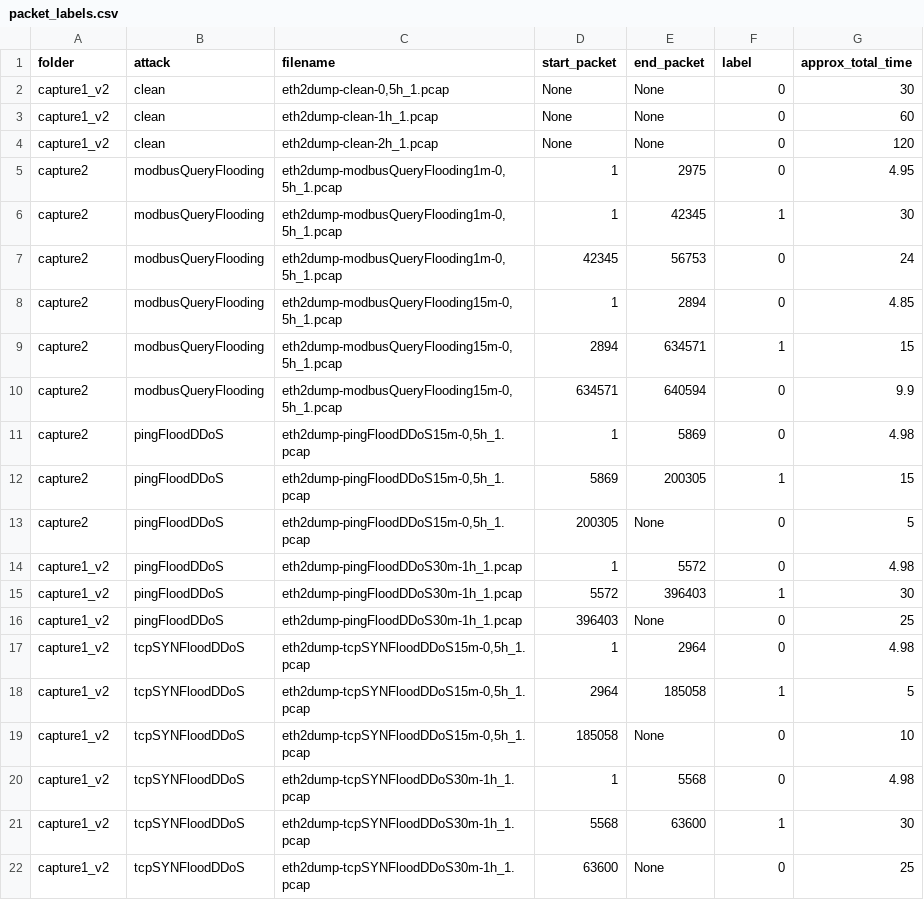
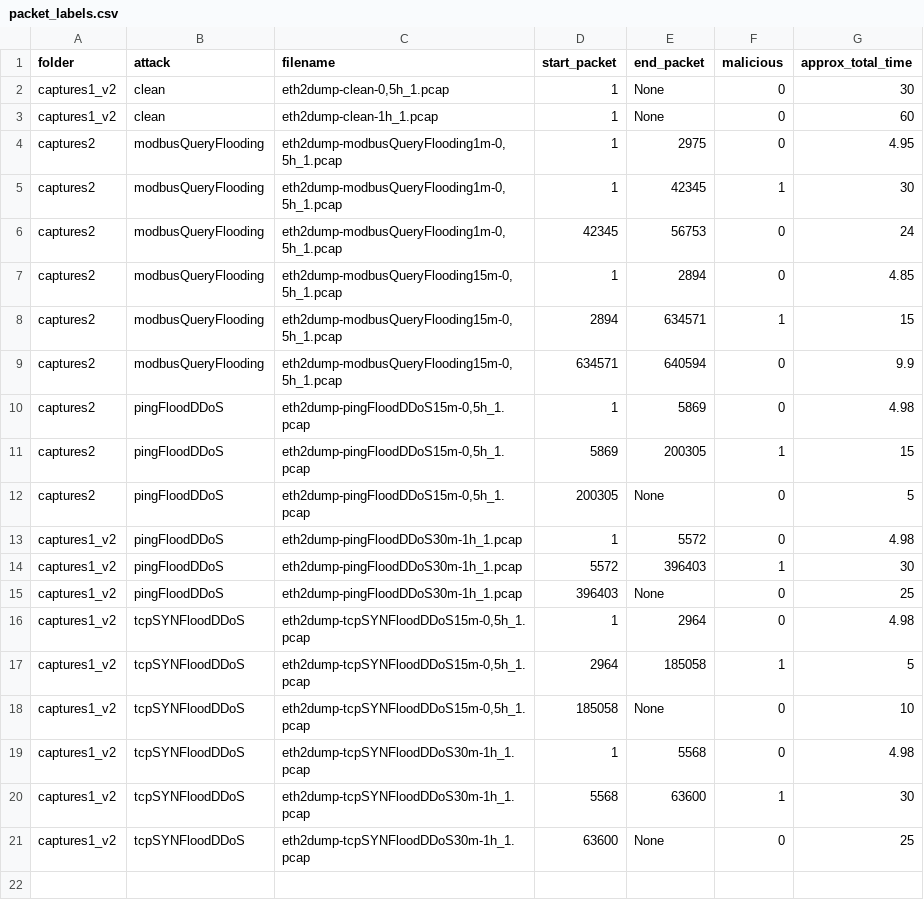
Before and after one commit to mprhode/ICS_advml_workshop, a CSV file: datasets/packet_labels.csv, drawn as a sheet.

Commit message:
move to ICS pcap dataset

```diff
--- a/datasets/packet_labels.csv
+++ b/datasets/packet_labels.csv
@@ -1,22 +1,21 @@
-folder;attack;filename;start_packet;end_packet;label;approx_total_time
-capture1_v2;clean;eth2dump-clean-0,5h_1.pcap;None;None;0;30
-capture1_v2;clean;eth2dump-clean-1h_1.pcap;None;None;0;60
-capture1_v2;clean;eth2dump-clean-2h_1.pcap;None;None;0;120
-capture2;modbusQueryFlooding;eth2dump-modbusQueryFlooding1m-0,5h_1.pcap;1;2975;0;4.95
-capture2;modbusQueryFlooding;eth2dump-modbusQueryFlooding1m-0,5h_1.pcap;1;42345;1;30
-capture2;modbusQueryFlooding;eth2dump-modbusQueryFlooding1m-0,5h_1.pcap;42345;56753;0;24
-capture2;modbusQueryFlooding;eth2dump-modbusQueryFlooding15m-0,5h_1.pcap;1;2894;0;4.85
-capture2;modbusQueryFlooding;eth2dump-modbusQueryFlooding15m-0,5h_1.pcap;2894;634571;1;15
-capture2;modbusQueryFlooding;eth2dump-modbusQueryFlooding15m-0,5h_1.pcap;634571;640594;0;9.9
-capture2;pingFloodDDoS;eth2dump-pingFloodDDoS15m-0,5h_1.pcap;1;5869;0;4.98
-capture2;pingFloodDDoS;eth2dump-pingFloodDDoS15m-0,5h_1.pcap;5869;200305;1;15
-capture2;pingFloodDDoS;eth2dump-pingFloodDDoS15m-0,5h_1.pcap;200305;None;0;5
-capture1_v2;pingFloodDDoS;eth2dump-pingFloodDDoS30m-1h_1.pcap;1;5572;0;4.98
-capture1_v2;pingFloodDDoS;eth2dump-pingFloodDDoS30m-1h_1.pcap;5572;396403;1;30
-capture1_v2;pingFloodDDoS;eth2dump-pingFloodDDoS30m-1h_1.pcap;396403;None;0;25
-capture1_v2;tcpSYNFloodDDoS;eth2dump-tcpSYNFloodDDoS15m-0,5h_1.pcap;1;2964;0;4.98
-capture1_v2;tcpSYNFloodDDoS;eth2dump-tcpSYNFloodDDoS15m-0,5h_1.pcap;2964;185058;1;5
-capture1_v2;tcpSYNFloodDDoS;eth2dump-tcpSYNFloodDDoS15m-0,5h_1.pcap;185058;None;0;10
-capture1_v2;tcpSYNFloodDDoS;eth2dump-tcpSYNFloodDDoS30m-1h_1.pcap;1;5568;0;4.98
-capture1_v2;tcpSYNFloodDDoS;eth2dump-tcpSYNFloodDDoS30m-1h_1.pcap;5568;63600;1;30
-capture1_v2;tcpSYNFloodDDoS;eth2dump-tcpSYNFloodDDoS30m-1h_1.pcap;63600;None;0;25
+folder;attack;filename;start_packet;end_packet;malicious;approx_total_time
+captures1_v2;clean;eth2dump-clean-0,5h_1.pcap;1;None;0;30
+captures1_v2;clean;eth2dump-clean-1h_1.pcap;1;None;0;60
+captures2;modbusQueryFlooding;eth2dump-modbusQueryFlooding1m-0,5h_1.pcap;1;2975;0;4.95
+captures2;modbusQueryFlooding;eth2dump-modbusQueryFlooding1m-0,5h_1.pcap;1;42345;1;30
+captures2;modbusQueryFlooding;eth2dump-modbusQueryFlooding1m-0,5h_1.pcap;42345;56753;0;24
+captures2;modbusQueryFlooding;eth2dump-modbusQueryFlooding15m-0,5h_1.pcap;1;2894;0;4.85
+captures2;modbusQueryFlooding;eth2dump-modbusQueryFlooding15m-0,5h_1.pcap;2894;634571;1;15
+captures2;modbusQueryFlooding;eth2dump-modbusQueryFlooding15m-0,5h_1.pcap;634571;640594;0;9.9
+captures2;pingFloodDDoS;eth2dump-pingFloodDDoS15m-0,5h_1.pcap;1;5869;0;4.98
+captures2;pingFloodDDoS;eth2dump-pingFloodDDoS15m-0,5h_1.pcap;5869;200305;1;15
+captures2;pingFloodDDoS;eth2dump-pingFloodDDoS15m-0,5h_1.pcap;200305;None;0;5
+captures1_v2;pingFloodDDoS;eth2dump-pingFloodDDoS30m-1h_1.pcap;1;5572;0;4.98
+captures1_v2;pingFloodDDoS;eth2dump-pingFloodDDoS30m-1h_1.pcap;5572;396403;1;30
+captures1_v2;pingFloodDDoS;eth2dump-pingFloodDDoS30m-1h_1.pcap;396403;None;0;25
+captures1_v2;tcpSYNFloodDDoS;eth2dump-tcpSYNFloodDDoS15m-0,5h_1.pcap;1;2964;0;4.98
+captures1_v2;tcpSYNFloodDDoS;eth2dump-tcpSYNFloodDDoS15m-0,5h_1.pcap;2964;185058;1;5
+captures1_v2;tcpSYNFloodDDoS;eth2dump-tcpSYNFloodDDoS15m-0,5h_1.pcap;185058;None;0;10
+captures1_v2;tcpSYNFloodDDoS;eth2dump-tcpSYNFloodDDoS30m-1h_1.pcap;1;5568;0;4.98
+captures1_v2;tcpSYNFloodDDoS;eth2dump-tcpSYNFloodDDoS30m-1h_1.pcap;5568;63600;1;30
+captures1_v2;tcpSYNFloodDDoS;eth2dump-tcpSYNFloodDDoS30m-1h_1.pcap;63600;None;0;25
```
Also changed, not shown: 2 other files.
